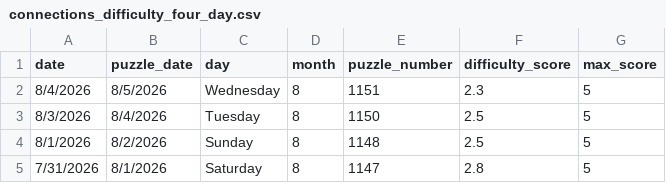
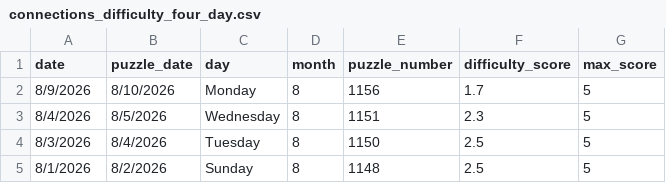
Before and after one commit to EricSev/connections_difficulty_scraper, a CSV file: data/connections_difficulty_four_day.csv, drawn as a sheet; removed rows and columns are numbered as before the commit, all else as after; the diff names each change by its address in the sheet, - before the commit and + after, or states it on an @@ line.

```diff
--- a/data/connections_difficulty_four_day.csv
+++ b/data/connections_difficulty_four_day.csv
+row 2: 8/9/2026 | 8/10/2026 | Monday | 8 | 1156 | 1.7 | 5
-row 5: 7/31/2026 | 8/1/2026 | Saturday | 8 | 1147 | 2.8 | 5
```
Also changed, not shown: data/connections_difficulty_daily.csv, data/connections_difficulty_history.csv, 3 other files.
